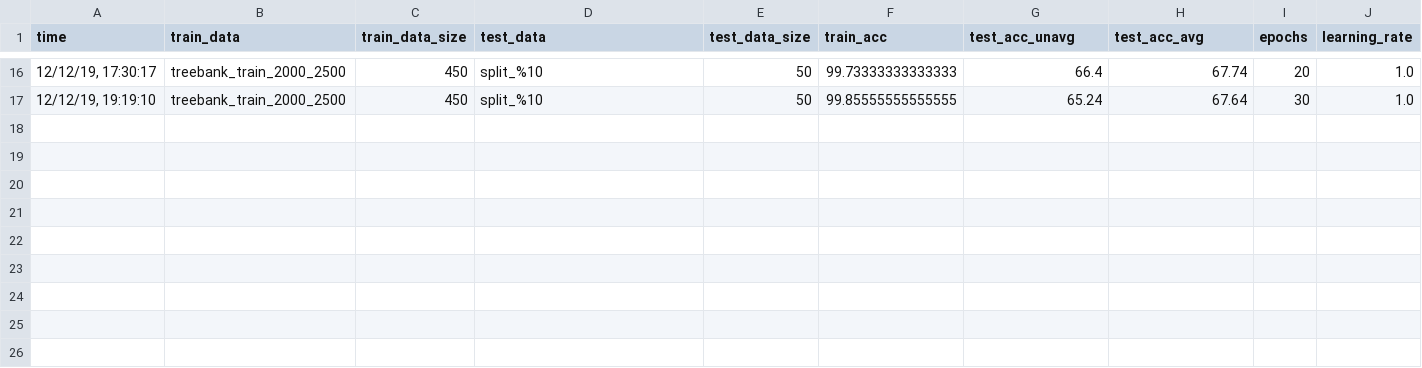
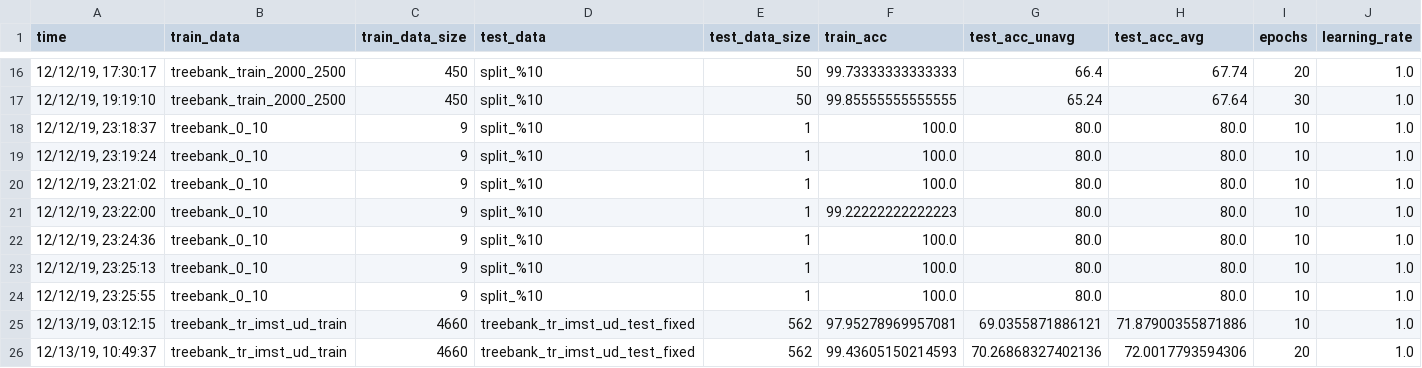
Before and after one commit to TolgaKayadelen/Neural_MSTParser, a TSV file: model/experiments/parser_exp.tsv, drawn as a sheet; only a part is shown, gaps mark what is left out; rows hold the shown columns only; the diff names each change by its address in the sheet, - before the commit and + after, or states it on an @@ line.

Commit message:
adding new parser experiments.

```diff
--- a/model/experiments/parser_exp.tsv
+++ b/model/experiments/parser_exp.tsv
+row 18: 12/12/19, 23:18:37 | treebank_0_10 | 9 | split_%10 | 1 | 100.0 | 80.0 | 80.0 | 10 | 1.0
+row 19: 12/12/19, 23:19:24 | treebank_0_10 | 9 | split_%10 | 1 | 100.0 | 80.0 | 80.0 | 10 | 1.0
+row 20: 12/12/19, 23:21:02 | treebank_0_10 | 9 | split_%10 | 1 | 100.0 | 80.0 | 80.0 | 10 | 1.0
+row 21: 12/12/19, 23:22:00 | treebank_0_10 | 9 | split_%10 | 1 | 99.22222222222223 | 80.0 | 80.0 | 10 | 1.0
+row 22: 12/12/19, 23:24:36 | treebank_0_10 | 9 | split_%10 | 1 | 100.0 | 80.0 | 80.0 | 10 | 1.0
+row 23: 12/12/19, 23:25:13 | treebank_0_10 | 9 | split_%10 | 1 | 100.0 | 80.0 | 80.0 | 10 | 1.0
+row 24: 12/12/19, 23:25:55 | treebank_0_10 | 9 | split_%10 | 1 | 100.0 | 80.0 | 80.0 | 10 | 1.0
+row 25: 12/13/19, 03:12:15 | treebank_tr_imst_ud_train | 4660 | treebank_tr_imst_ud_test_fixed | 562 | 97.95278969957081 | 69.0355871886121 | 71.87900355871886 | 10 | 1.0
+row 26: 12/13/19, 10:49:37 | treebank_tr_imst_ud_train | 4660 | treebank_tr_imst_ud_test_fixed | 562 | 99.43605150214593 | 70.26868327402136 | 72.0017793594306 | 20 | 1.0
```
Also changed, not shown: 2 other files.
